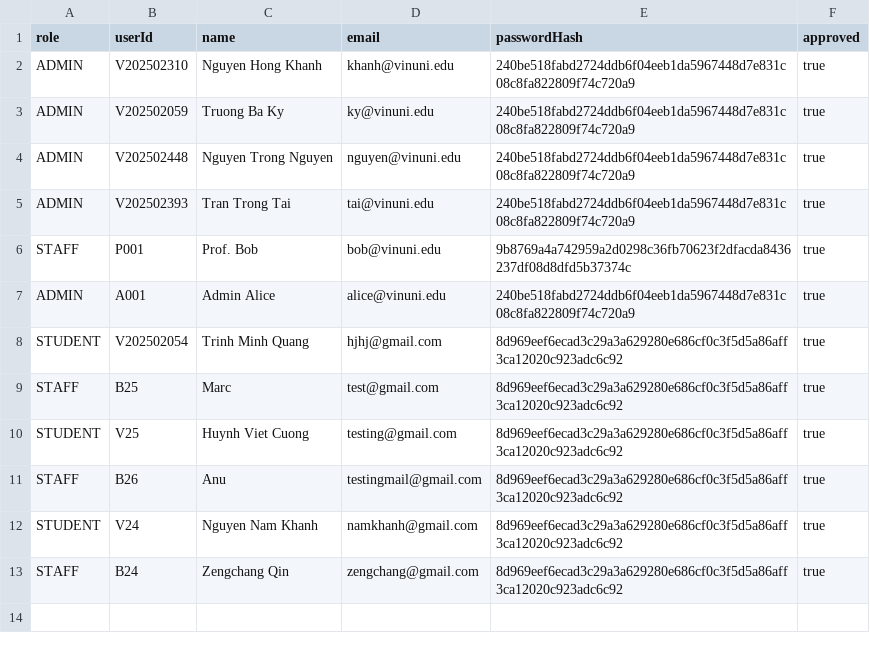
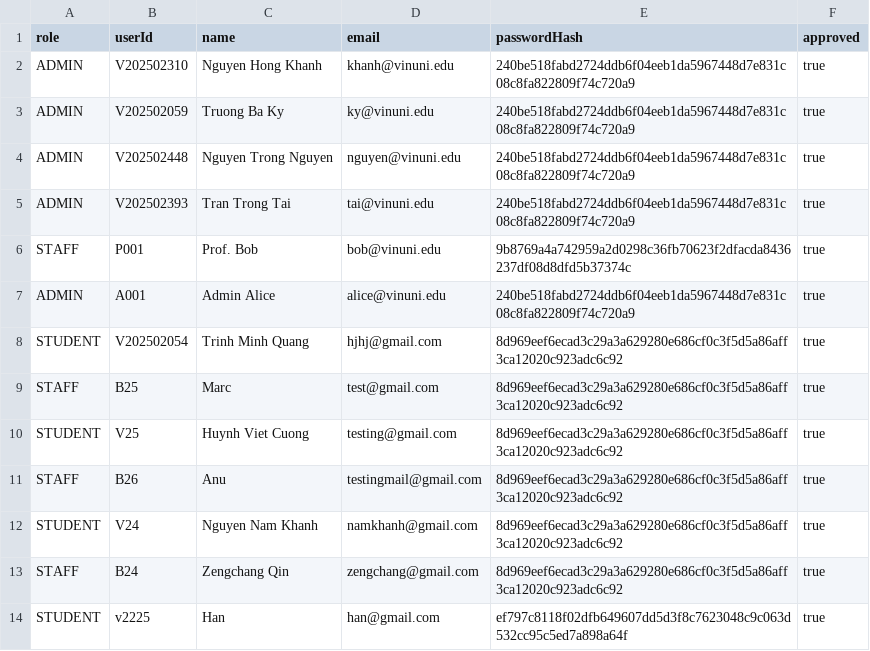
Before and after one commit to khnhnghyn236/TimeTable-App, a CSV file: data/users_data.csv, drawn as a sheet; the diff names each change by its address in the sheet, - before the commit and + after, or states it on an @@ line.

```diff
--- a/data/users_data.csv
+++ b/data/users_data.csv
+row 14: STUDENT | v2225 | Han | han@gmail.com | ef797c8118f02dfb649607dd5d3f8c7623048c9c063d532cc95c5ed7a898a64f | true
```
Also changed, not shown: 14 other files.
